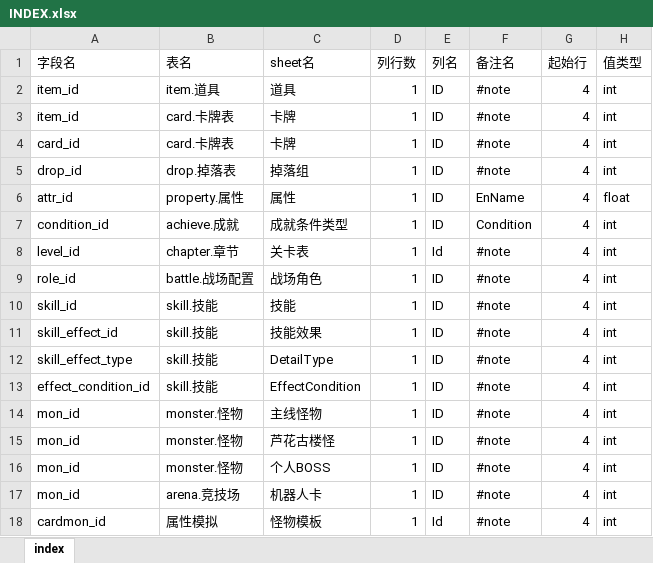
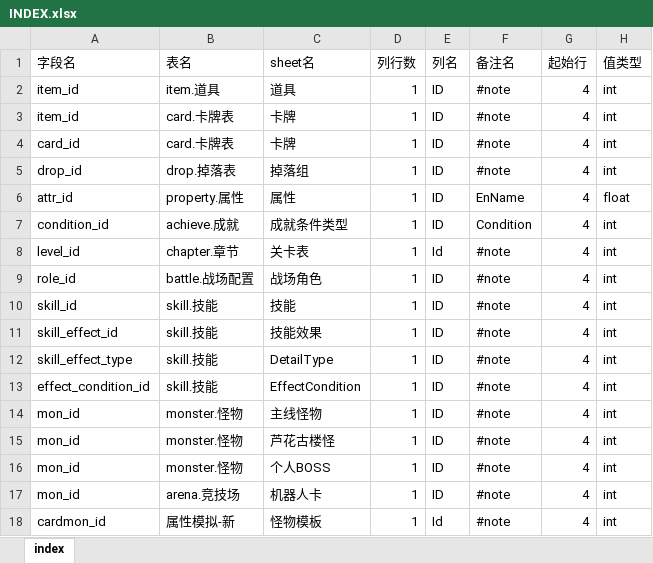
Before and after one commit to hataksumo/ExcelToLua, an Excel workbook: 蓝鲸导表/INDEX/INDEX.xlsx, sheet index, drawn as a sheet; values as stored, in another font and other column widths than the file's, no borders; the diff names each change by its address in the sheet, - before the commit and + after, or states it on an @@ line.

```diff
--- a/蓝鲸导表/INDEX/INDEX.xlsx (sheet index)
+++ b/蓝鲸导表/INDEX/INDEX.xlsx (sheet index)
-B18 (表名): 属性模拟
+B18 (表名): 属性模拟-新
```
Also changed, not shown: 18 other files.
